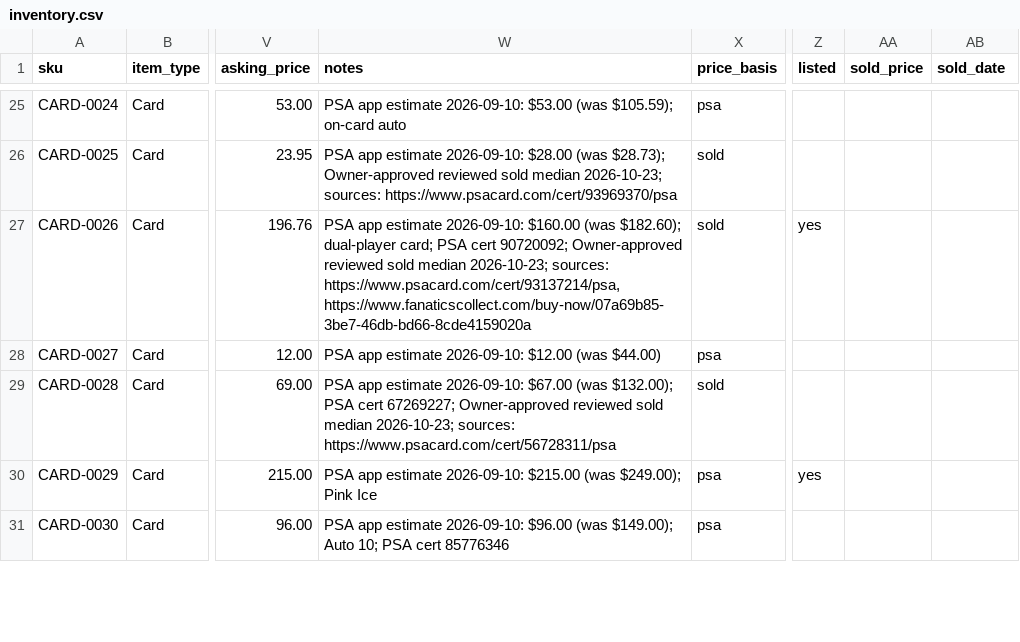
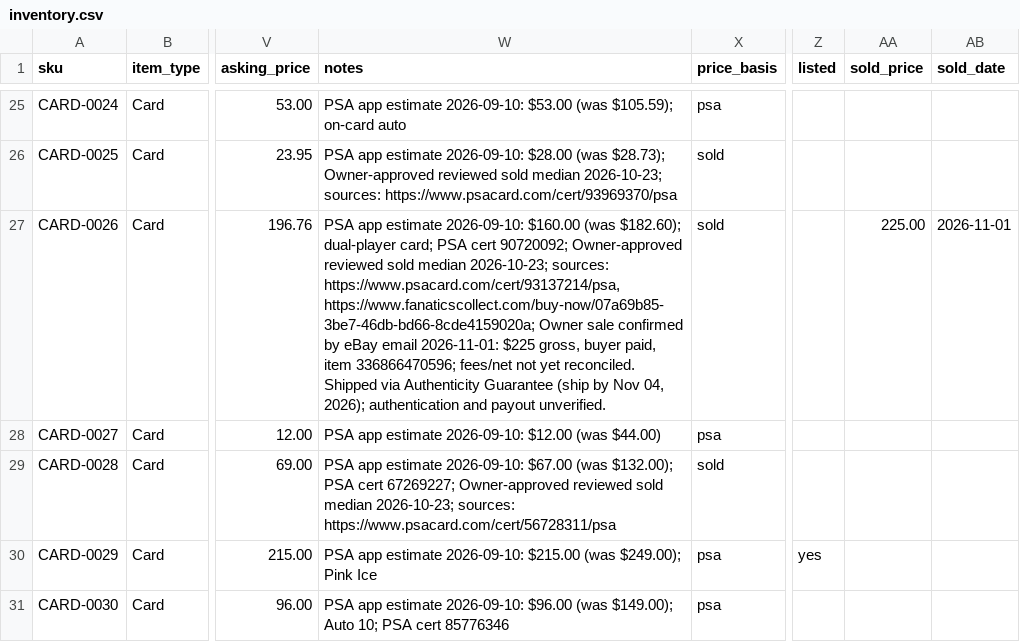
Before and after one commit to mcdermottj639/Ebay, a CSV file: data/inventory.csv, drawn as a sheet; only a part is shown, gaps mark what is left out; the diff names each change by its address in the sheet, - before the commit and + after, or states it on an @@ line.

```diff
--- a/data/inventory.csv
+++ b/data/inventory.csv
-W27 (notes): …sources: https://www.psacard.com/cert/93137214/psa, https://www.fanaticscollect.com/buy-now/07a69b85-3be7-46db-bd66-8cde4159020a
+W27 (notes): …sources: https://www.psacard.com/cert/93137214/psa, https://www.fanaticscollect.com/buy-now/07a69b85-3be7-46db-bd66-8cde4159020a; Owner sale confirmed by eBay email 2026-11-01: $225 gross, buyer paid, item 336866470596; fees/net not yet reconciled. Shipped via Authenticity Guarantee (ship by Nov 04, 2026); authentication and payout unverified.
-Z27 (listed): yes
+Z27 (listed): (empty)
-AA27 (sold_price): (empty)
+AA27 (sold_price): 225.00
-AB27 (sold_date): (empty)
+AB27 (sold_date): 2026-11-01
```
Also changed, not shown: 3 other files.
